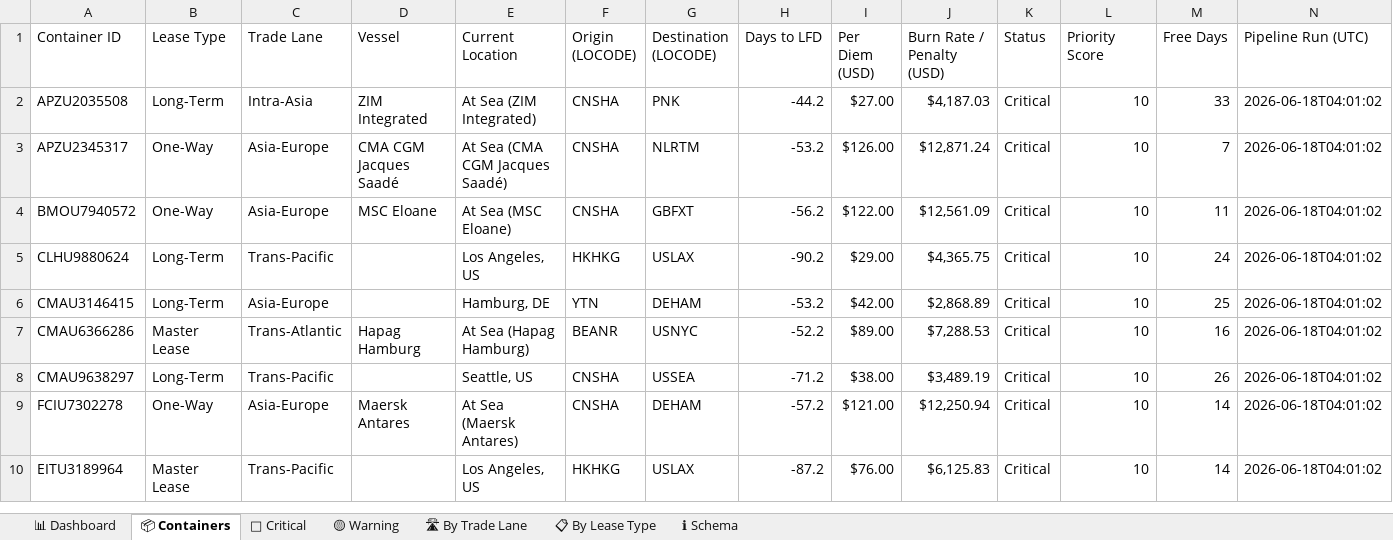
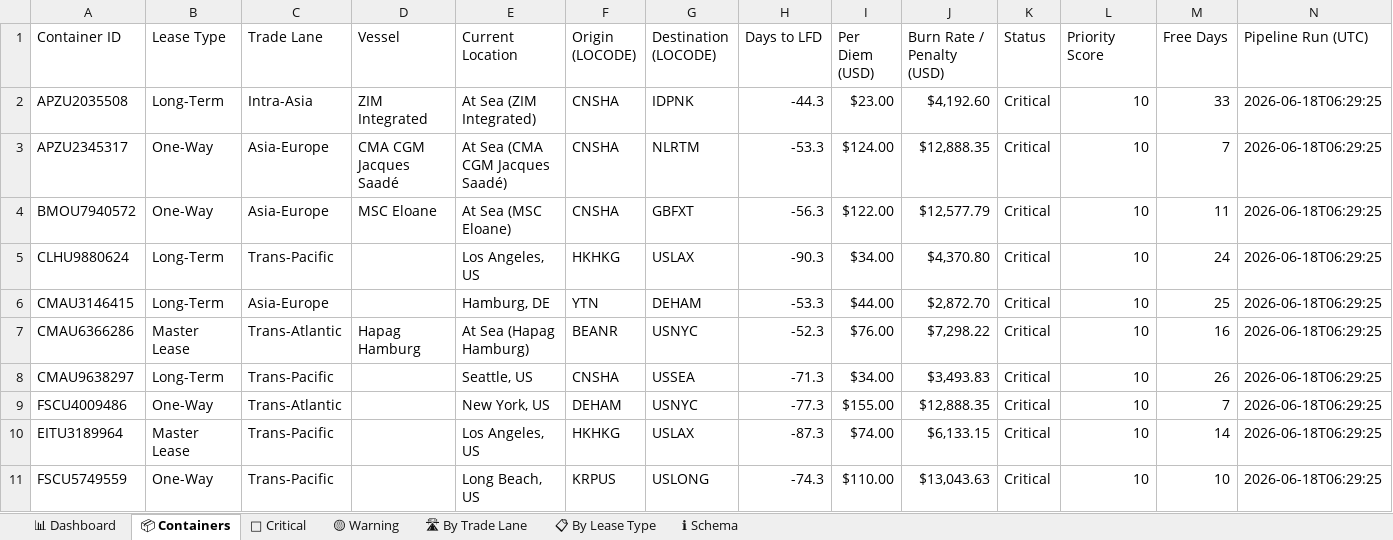
Before and after one commit to rahulmistry18/Reposea_container_optimizer, an Excel workbook: data/exports/reposea_report.xlsx, sheet 📦 Containers, drawn as a sheet; only a part is shown; values as stored, in another font and other column widths than the file's, no cell formats; table styles not drawn; removed rows and columns are numbered as before the commit, all else as after; the diff covers the shown part only; the diff names each change by its address in the sheet, - before the commit and + after, or states it on an @@ line.

Commit message:
chore(data): pipeline run 2026-06-17T22:29:26Z [skip ci]

```diff
--- a/data/exports/reposea_report.xlsx (sheet 📦 Containers)
+++ b/data/exports/reposea_report.xlsx (sheet 📦 Containers)
-G2 (Destination (LOCODE)): PNK
+G2 (Destination (LOCODE)): IDPNK
-H2 (Days to LFD): -44.2
+H2 (Days to LFD): -44.3
-I2 (Per Diem (USD)): $27.00
+I2 (Per Diem (USD)): $23.00
-J2 (Burn Rate / Penalty (USD)): $4,187.03
+J2 (Burn Rate / Penalty (USD)): $4,192.60
-N2:N8 (Pipeline Run (UTC)): 2026-06-18T04:01:02
+N2:N8 (Pipeline Run (UTC)): 2026-06-18T06:29:25
-H3 (Days to LFD): -53.2
+H3 (Days to LFD): -53.3
-I3 (Per Diem (USD)): $126.00
+I3 (Per Diem (USD)): $124.00
-J3 (Burn Rate / Penalty (USD)): $12,871.24
+J3 (Burn Rate / Penalty (USD)): $12,888.35
-H4 (Days to LFD): -56.2
+H4 (Days to LFD): -56.3
-J4 (Burn Rate / Penalty (USD)): $12,561.09
+J4 (Burn Rate / Penalty (USD)): $12,577.79
-H5 (Days to LFD): -90.2
+H5 (Days to LFD): -90.3
-I5 (Per Diem (USD)): $29.00
+I5 (Per Diem (USD)): $34.00
-J5 (Burn Rate / Penalty (USD)): $4,365.75
+J5 (Burn Rate / Penalty (USD)): $4,370.80
-H6 (Days to LFD): -53.2
+H6 (Days to LFD): -53.3
-I6 (Per Diem (USD)): $42.00
+I6 (Per Diem (USD)): $44.00
-J6 (Burn Rate / Penalty (USD)): $2,868.89
+J6 (Burn Rate / Penalty (USD)): $2,872.70
-H7 (Days to LFD): -52.2
+H7 (Days to LFD): -52.3
-I7 (Per Diem (USD)): $89.00
+I7 (Per Diem (USD)): $76.00
-J7 (Burn Rate / Penalty (USD)): $7,288.53
+J7 (Burn Rate / Penalty (USD)): $7,298.22
-H8 (Days to LFD): -71.2
+H8 (Days to LFD): -71.3
-I8 (Per Diem (USD)): $38.00
+I8 (Per Diem (USD)): $34.00
-J8 (Burn Rate / Penalty (USD)): $3,489.19
+J8 (Burn Rate / Penalty (USD)): $3,493.83
-row 9: FCIU7302278 | One-Way | Asia-Europe | Maersk Antares | At Sea (Maersk Antares) | CNSHA | DEHAM | -57.2 | $121.00 | $12,250.94 | Critical | 10 | 14 | 2026-06-18T04:01:02
+row 9: FSCU4009486 | One-Way | Trans-Atlantic |  | New York, US | DEHAM | USNYC | -77.3 | $155.00 | $12,888.35 | Critical | 10 | 7 | 2026-06-18T06:29:25
-H10 (Days to LFD): -87.2
+H10 (Days to LFD): -87.3
-I10 (Per Diem (USD)): $76.00
+I10 (Per Diem (USD)): $74.00
-J10 (Burn Rate / Penalty (USD)): $6,125.83
+J10 (Burn Rate / Penalty (USD)): $6,133.15
-N10 (Pipeline Run (UTC)): 2026-06-18T04:01:02
+N10 (Pipeline Run (UTC)): 2026-06-18T06:29:25
+row 11: FSCU5749559 | One-Way | Trans-Pacific |  | Long Beach, US | KRPUS | USLONG | -74.3 | $110.00 | $13,043.63 | Critical | 10 | 10 | 2026-06-18T06:29:25
```
Also changed, not shown: 11 added rows, 12 removed rows and 63 edited cells elsewhere in this sheet, sheet 🔴 Critical, sheet 🛣 By Trade Lane, sheet 📊 Dashboard, sheet 📋 By Lease Type, cell formats, 7 other files.
